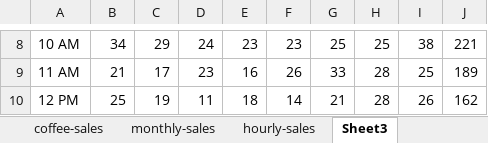
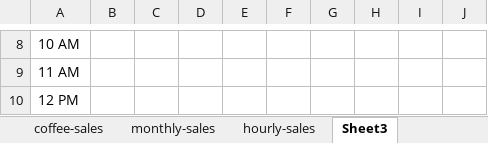
Before and after one commit to KeeganDavis/data-projects, an Excel workbook: coffee-sales/excel/coffee-sales.xlsm, sheet Sheet3, drawn as a sheet; only a part is shown, gaps mark what is left out; values as stored, in another font and other column widths than the file's, no borders; the diff covers the shown part only; the diff names each change by its address in the sheet, - before the commit and + after, or states it on an @@ line.

Commit message:
added hourly sales analysis sheet

```diff
--- a/coffee-sales/excel/coffee-sales.xlsm (sheet Sheet3)
+++ b/coffee-sales/excel/coffee-sales.xlsm (sheet Sheet3)
-B8: 34
+B8: (empty)
-C8: 29
+C8: (empty)
-D8: 24
+D8: (empty)
-E8: 23
+E8: (empty)
-F8: 23
+F8: (empty)
-G8: 25
+G8: (empty)
-H8: 25
+H8: (empty)
-I8: 38
+I8: (empty)
-J8: 221
+J8: (empty)
-B9: 21
+B9: (empty)
-C9: 17
+C9: (empty)
-D9: 23
+D9: (empty)
-E9: 16
+E9: (empty)
-F9: 26
+F9: (empty)
-G9: 33
+G9: (empty)
-H9:H10: 28
+H9:H10: (empty)
-I9: 25
+I9: (empty)
-J9: 189
+J9: (empty)
-B10: 25
+B10: (empty)
-C10: 19
+C10: (empty)
-D10: 11
+D10: (empty)
-E10: 18
+E10: (empty)
-F10: 14
+F10: (empty)
-G10: 21
+G10: (empty)
-I10: 26
+I10: (empty)
-J10: 162
+J10: (empty)
```
Also changed, not shown: 118 edited cells elsewhere in this sheet, sheet hourly-sales, sheet monthly-sales, charts or pictures.
